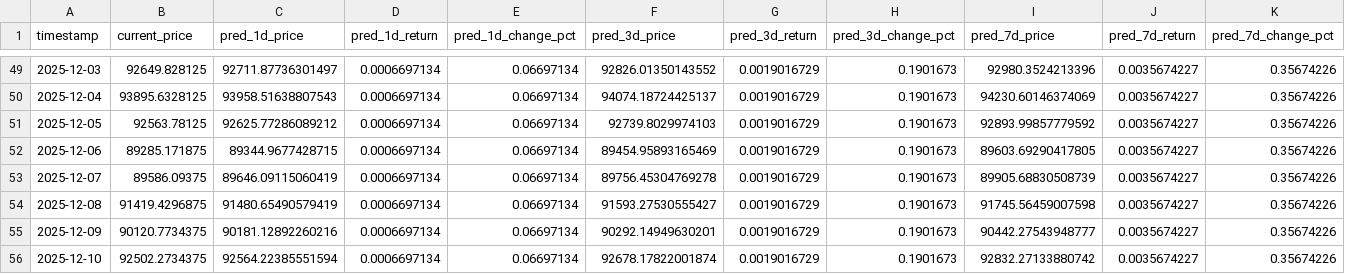
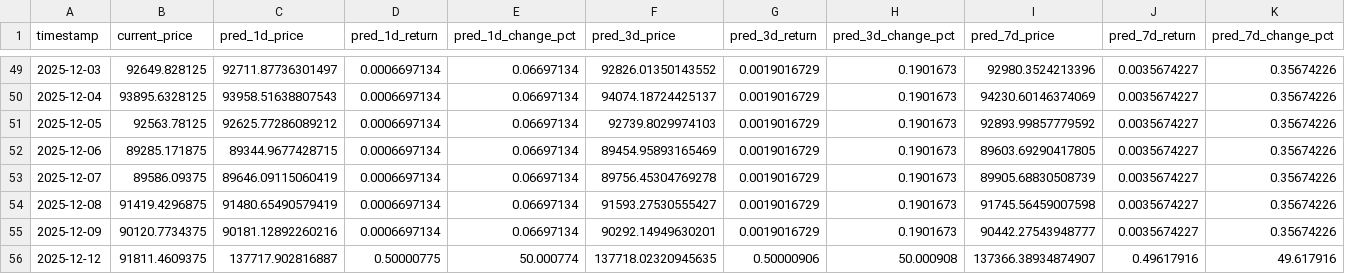
Before and after one commit to ying-jeanne/capstone_msba, a CSV file: data/predictions/daily_predictions_history.csv, drawn as a sheet; only a part is shown, gaps mark what is left out; removed rows and columns are numbered as before the commit, all else as after; rows hold the shown columns only; the diff names each change by its address in the sheet, - before the commit and + after, or states it on an @@ line.

```diff
--- a/data/predictions/daily_predictions_history.csv
+++ b/data/predictions/daily_predictions_history.csv
-row 56: 2025-12-10 | 92502.2734375 | 92564.22385551594 | 0.0006697134 | 0.06697134 | 92678.17822001874 | 0.0019016729 | 0.1901673 | 92832.27133880742 | 0.0035674227 | 0.35674226
+row 56: 2025-12-12 | 91811.4609375 | 137717.902816887 | 0.50000775 | 50.000774 | 137718.02320945635 | 0.50000906 | 50.000908 | 137366.38934874907 | 0.49617916 | 49.617916
```
Also changed, not shown: data/blockchain/prediction_tracking.csv, data/blockchain/prediction_tracking_demo.csv, 3 other files.
